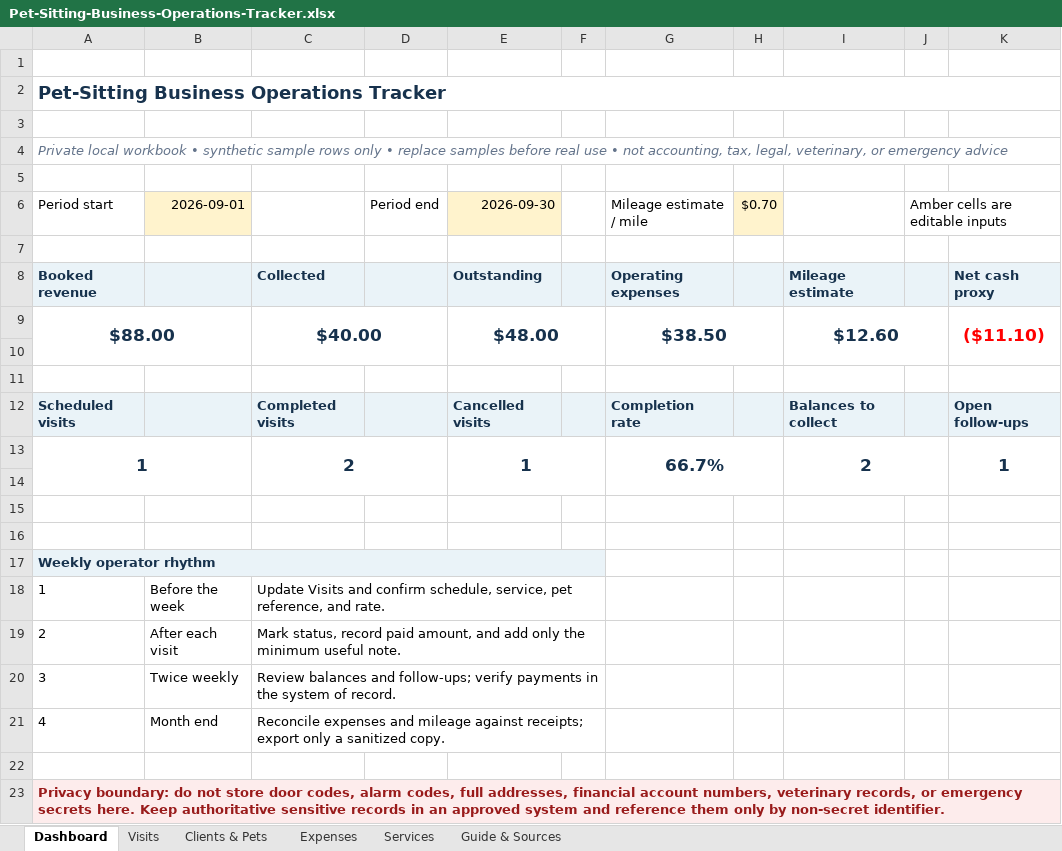
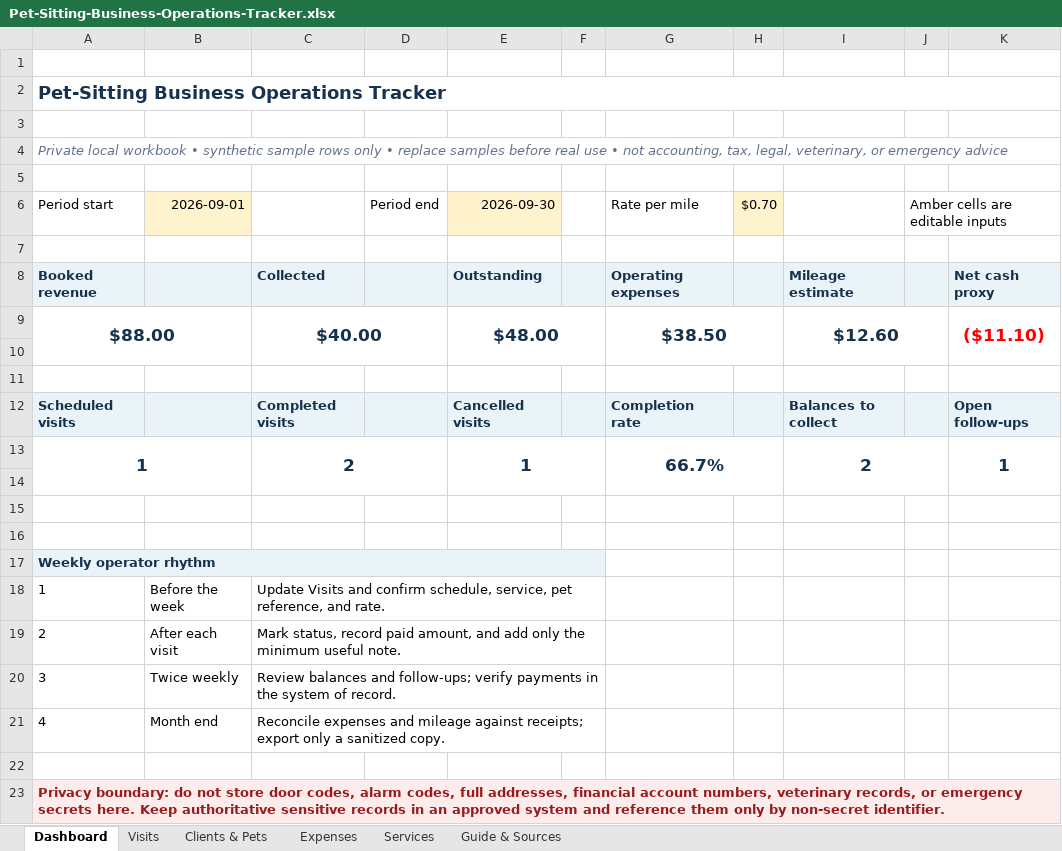
Before and after one commit to completed369/hermesagent, an Excel workbook: commercial/beachheads/pet-sitting-operations-tracker/Pet-Sitting-Business-Operations-Tracker.xlsx, sheet Dashboard, drawn as a sheet; values as stored, in another font and other column widths than the file's, no borders; the diff names each change by its address in the sheet, - before the commit and + after, or states it on an @@ line.

```diff
--- a/commercial/beachheads/pet-sitting-operations-tracker/Pet-Sitting-Business-Operations-Tracker.xlsx (sheet Dashboard)
+++ b/commercial/beachheads/pet-sitting-operations-tracker/Pet-Sitting-Business-Operations-Tracker.xlsx (sheet Dashboard)
-G6: Mileage estimate / mile
+G6: Rate per mile
```
Also changed, not shown: sheet Guide & Sources, sheet Visits, 3 other files.
